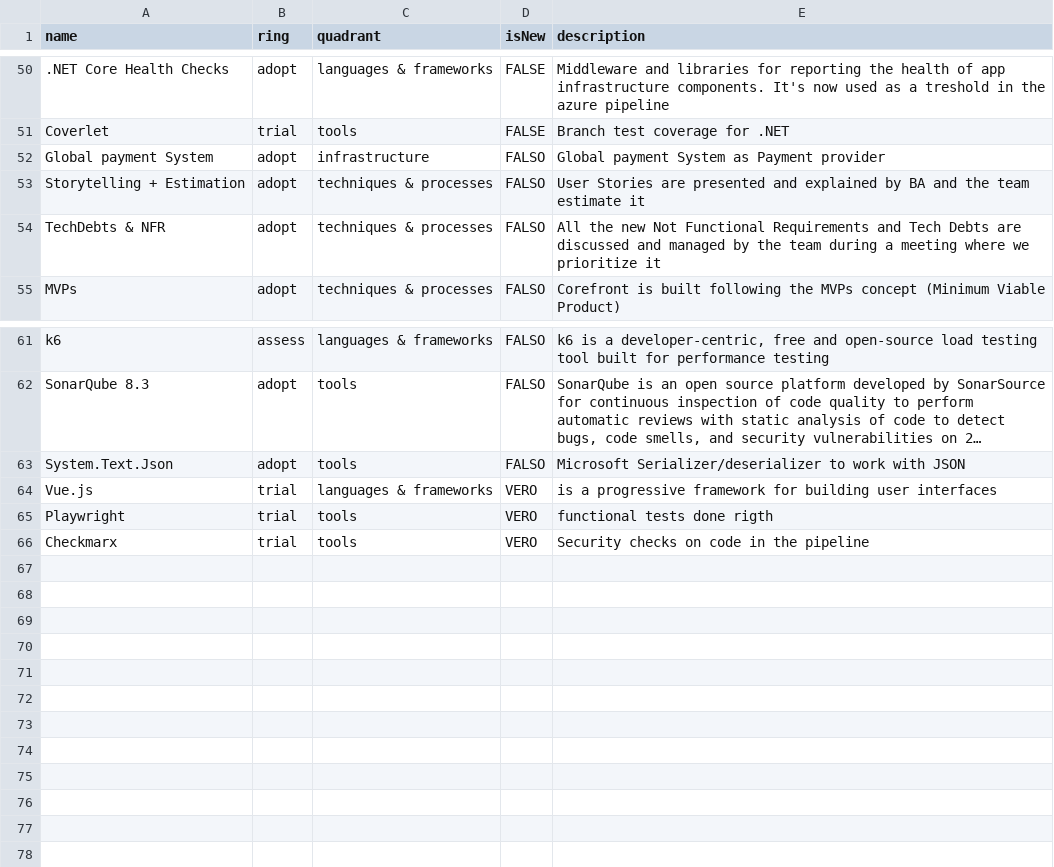
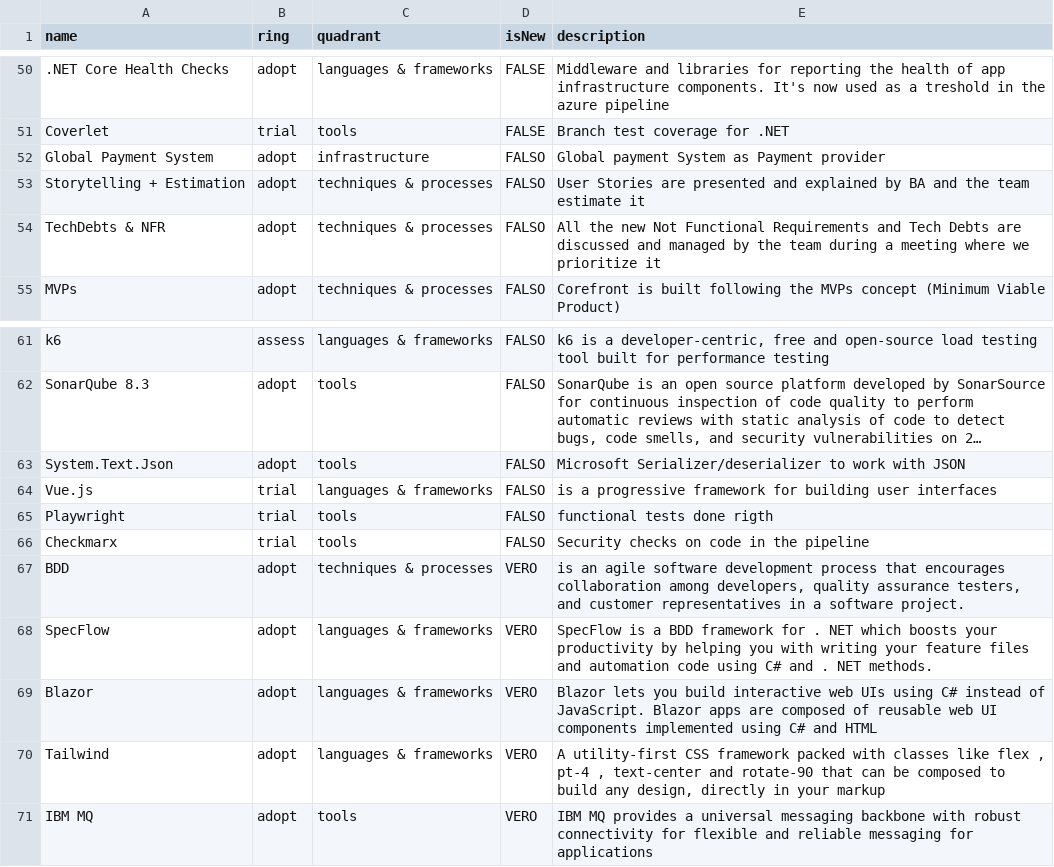
Before and after one commit to Deadvi5/TechRadars, a CSV file: F31 Technology Radar 02-2022 - F31 Technology Radar 02-2022.csv, drawn as a sheet; only a part is shown, gaps mark what is left out; long unchanged cells end in …; the diff names each change by its address in the sheet, - before the commit and + after, or states it on an @@ line.

Commit message:
feat: tech radar for 06/2022

```diff
--- a/F31 Technology Radar 02-2022 - F31 Technology Radar 02-2022.csv
+++ b/F31 Technology Radar 02-2022 - F31 Technology Radar 02-2022.csv
-A52 (name): Global payment System
+A52 (name): Global Payment System
-D64:D66 (isNew): VERO
+D64:D66 (isNew): FALSO
+row 67: BDD | adopt | techniques & processes | VERO | is an agile software development process that encourages collaboration among developers, quality assurance testers, and customer representatives in a software project.
+row 68: SpecFlow | adopt | languages & frameworks | VERO | SpecFlow is a BDD framework for . NET which boosts your productivity by helping you with writing your feature files and automation code using C# and . NET methods.
+row 69: Blazor | adopt | languages & frameworks | VERO | Blazor lets you build interactive web UIs using C# instead of JavaScript. Blazor apps are composed of reusable web UI components implemented using C# and HTML
+row 70: Tailwind | adopt | languages & frameworks | VERO | A utility-first CSS framework packed with classes like flex , pt-4 , text-center and rotate-90 that can be composed to build any design, directly in your markup
+row 71: IBM MQ | adopt | tools | VERO | IBM MQ provides a universal messaging backbone with robust connectivity for flexible and reliable messaging for applications
```
